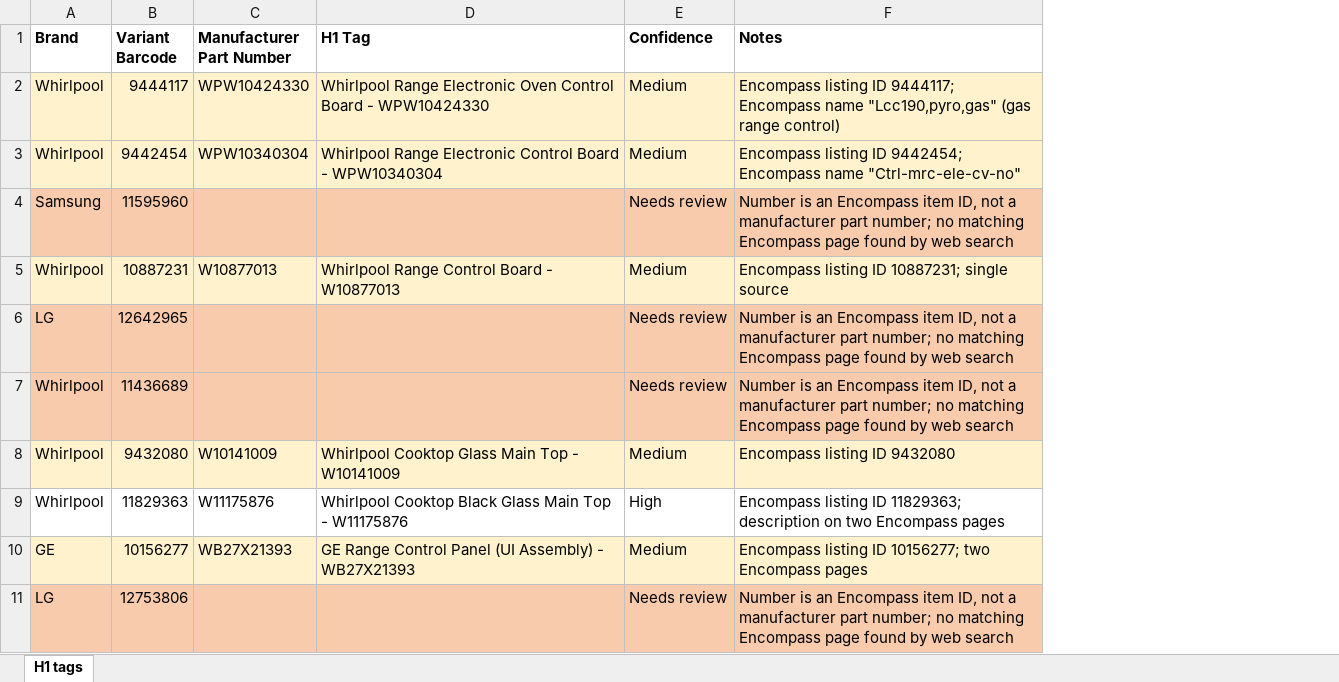
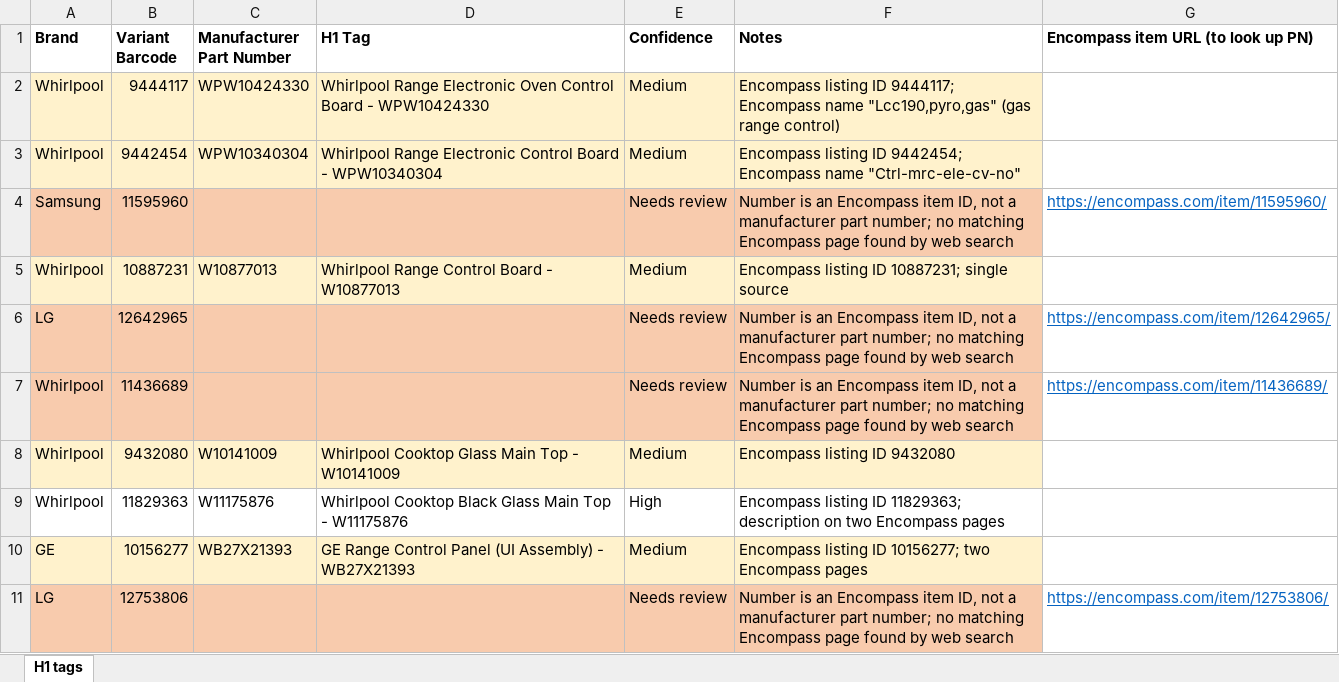
Before and after one commit to Abdul-nabi123/title-search, an Excel workbook: Range_Collection_H1_tags.xlsx, sheet H1 tags, drawn as a sheet; only a part is shown; values as stored, in another font and other column widths than the file's, no borders; the diff names each change by its address in the sheet, - before the commit and + after, or states it on an @@ line.

```diff
--- a/Range_Collection_H1_tags.xlsx (sheet H1 tags)
+++ b/Range_Collection_H1_tags.xlsx (sheet H1 tags)
+column G, rows 1-11: Encompass item URL (to look up PN) |  |  | https://encompass.com/item/11595960/ |  | https://encompass.com/item/12642965/ | https://encompass.com/item/11436689/ |  |  |  | https://encompass.com/item/12753806/
```
